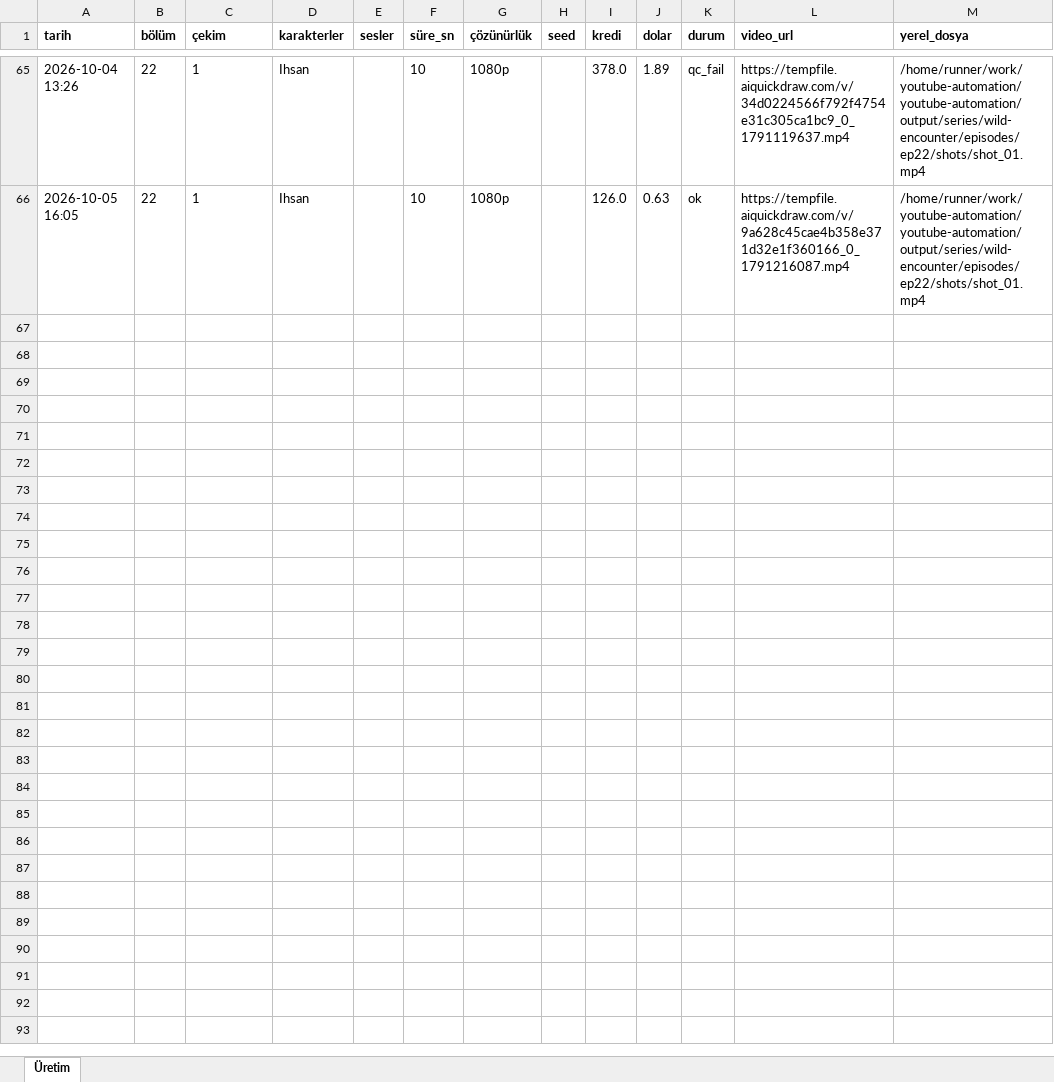
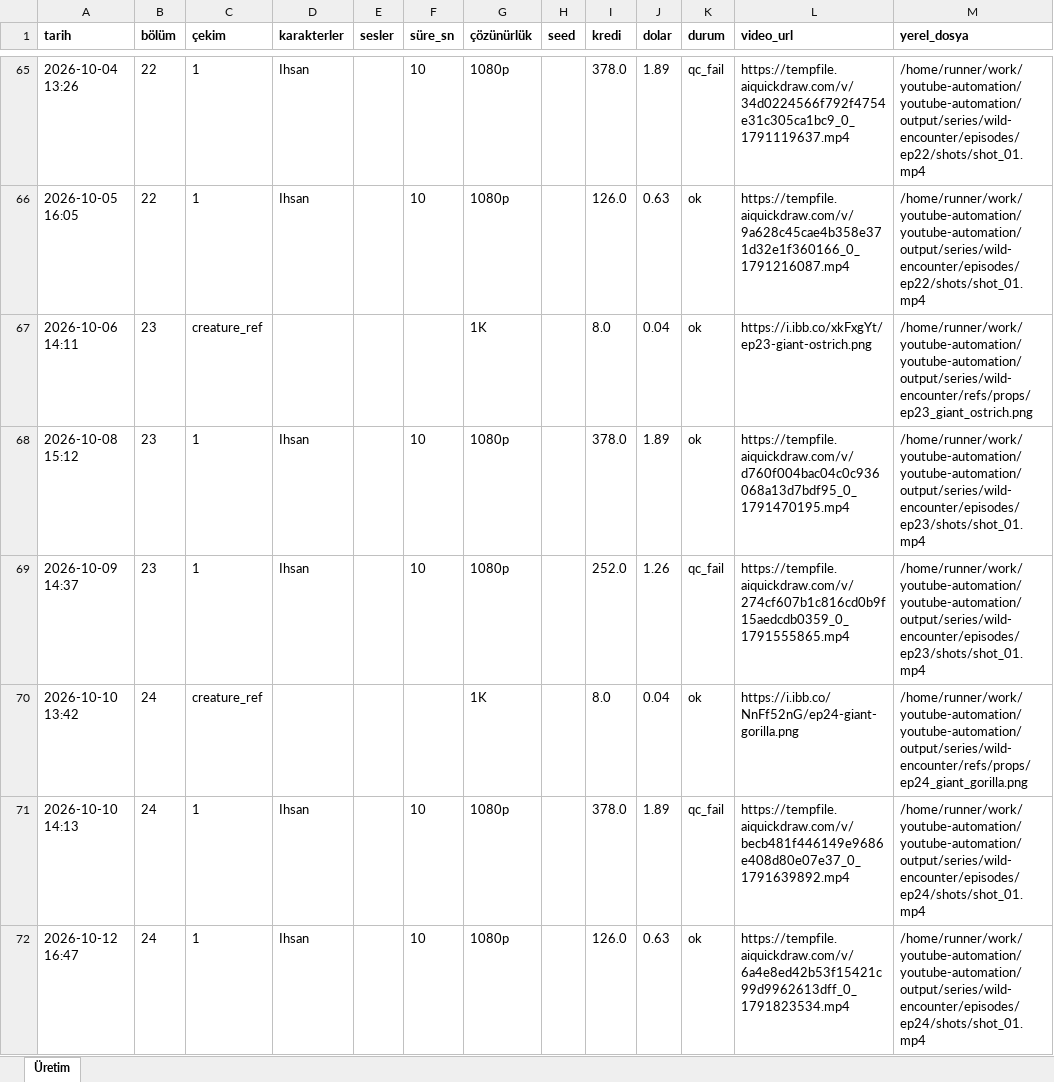
Before and after one commit to Wolkchen00/youtube-automation, an Excel workbook: sentinal_ihsan/wild-encounter/series_log.xlsx, sheet Üretim, drawn as a sheet; only a part is shown, gaps mark what is left out; values as stored, in another font and other column widths than the file's, no borders; the diff names each change by its address in the sheet, - before the commit and + after, or states it on an @@ line.

```diff
--- a/sentinal_ihsan/wild-encounter/series_log.xlsx (sheet Üretim)
+++ b/sentinal_ihsan/wild-encounter/series_log.xlsx (sheet Üretim)
+row 67: 2026-10-06 14:11 | 23 | creature_ref |  |  |  | 1K |  | 8.0 | 0.04 | ok | https://i.ibb.co/xkFxgYt/ep23-giant-ostrich.png | /home/runner/work/youtube-automation/youtube-automation/output/series/wild-encounter/refs/props/ep23_giant_ostrich.png
+row 68: 2026-10-08 15:12 | 23 | 1 | Ihsan |  | 10 | 1080p |  | 378.0 | 1.89 | ok | https://tempfile.aiquickdraw.com/v/d760f004bac04c0c936068a13d7bdf95_0_1791470195.mp4 | /home/runner/work/youtube-automation/youtube-automation/output/series/wild-encounter/episodes/ep23/shots/shot_01.mp4
+row 69: 2026-10-09 14:37 | 23 | 1 | Ihsan |  | 10 | 1080p |  | 252.0 | 1.26 | qc_fail | https://tempfile.aiquickdraw.com/v/274cf607b1c816cd0b9f15aedcdb0359_0_1791555865.mp4 | /home/runner/work/youtube-automation/youtube-automation/output/series/wild-encounter/episodes/ep23/shots/shot_01.mp4
+row 70: 2026-10-10 13:42 | 24 | creature_ref |  |  |  | 1K |  | 8.0 | 0.04 | ok | https://i.ibb.co/NnFf52nG/ep24-giant-gorilla.png | /home/runner/work/youtube-automation/youtube-automation/output/series/wild-encounter/refs/props/ep24_giant_gorilla.png
+row 71: 2026-10-10 14:13 | 24 | 1 | Ihsan |  | 10 | 1080p |  | 378.0 | 1.89 | qc_fail | https://tempfile.aiquickdraw.com/v/becb481f446149e9686e408d80e07e37_0_1791639892.mp4 | /home/runner/work/youtube-automation/youtube-automation/output/series/wild-encounter/episodes/ep24/shots/shot_01.mp4
+row 72: 2026-10-12 16:47 | 24 | 1 | Ihsan |  | 10 | 1080p |  | 126.0 | 0.63 | ok | https://tempfile.aiquickdraw.com/v/6a4e8ed42b53f15421c99d9962613dff_0_1791823534.mp4 | /home/runner/work/youtube-automation/youtube-automation/output/series/wild-encounter/episodes/ep24/shots/shot_01.mp4
```
Also changed, not shown: 7 other files.
